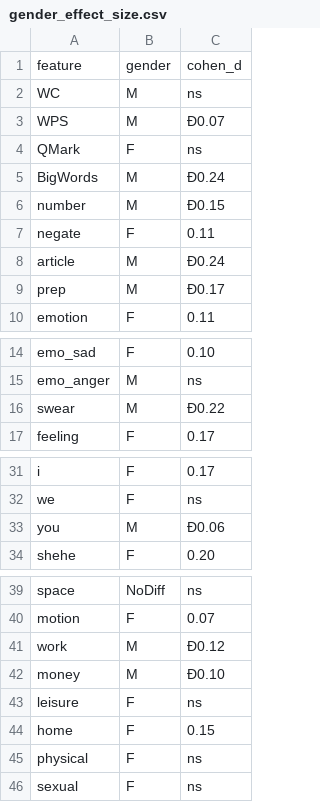
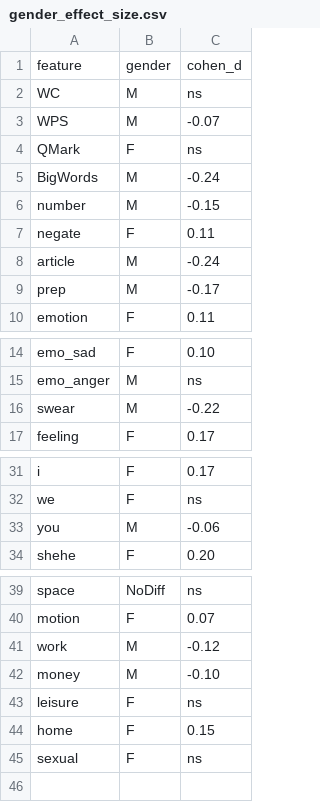
Before and after one commit to estiei/Big-Five-Backstage, a CSV file: supplementary/gender_effect_size.csv, drawn as a sheet; only a part is shown, gaps mark what is left out; the diff names each change by its address in the sheet, - before the commit and + after, or states it on an @@ line.

```diff
--- a/supplementary/gender_effect_size.csv
+++ b/supplementary/gender_effect_size.csv
-C3: Ð0.07
+C3: -0.07
-C5: Ð0.24
+C5: -0.24
-C6: Ð0.15
+C6: -0.15
-C8: Ð0.24
+C8: -0.24
-C9: Ð0.17
+C9: -0.17
-C16: Ð0.22
+C16: -0.22
-C33: Ð0.06
+C33: -0.06
-C41: Ð0.12
+C41: -0.12
-C42: Ð0.10
+C42: -0.10
-row 45: physical | F | ns
```
Also changed, not shown: 2 other files.
